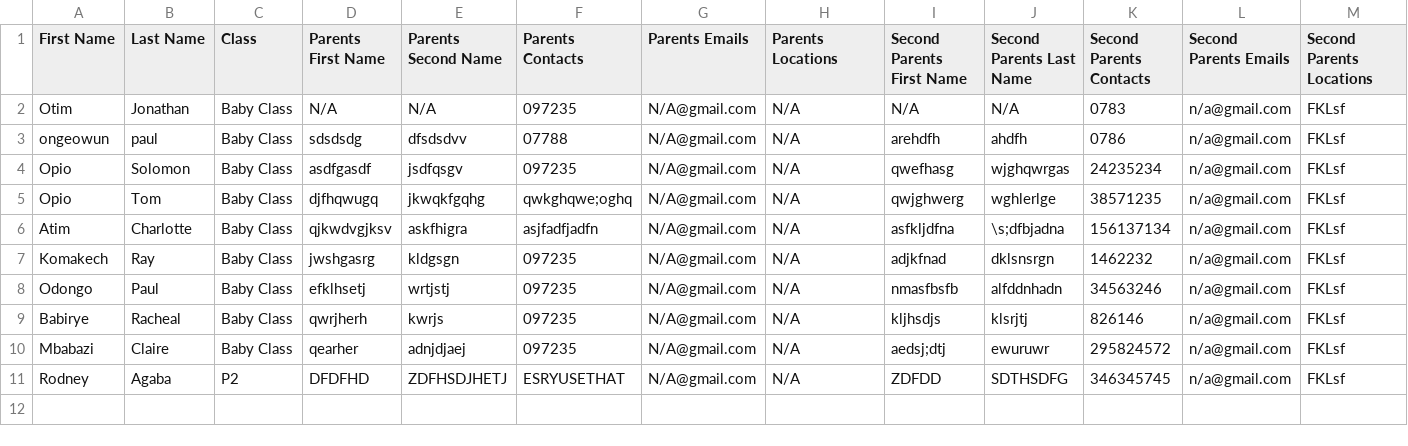
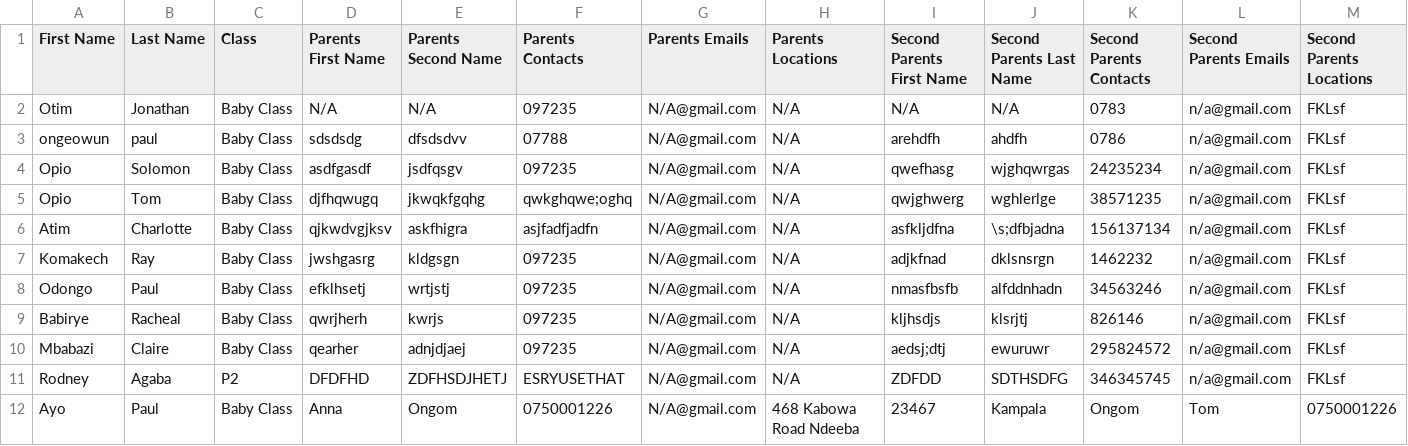
Before and after one commit to Ongeowun/School-Children, a CSV file: studentsdata.csv, drawn as a sheet; only a part is shown; rows hold the shown columns only; the diff names each change by its address in the sheet, - before the commit and + after, or states it on an @@ line.

```diff
--- a/studentsdata.csv
+++ b/studentsdata.csv
+row 12: Ayo | Paul | Baby Class | Anna | Ongom | 0750001226 | N/A@gmail.com | 468 Kabowa Road Ndeeba | 23467 | Kampala | Ongom | Tom | 0750001226
```
Also changed, not shown: data.csv, 6 other files.
